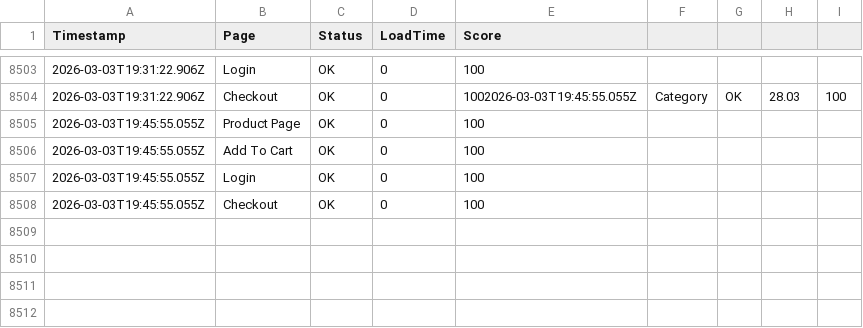
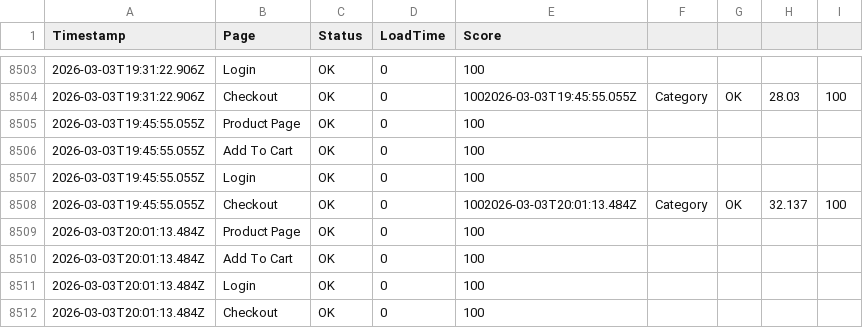
Before and after one commit to ibrahimelmekkawi-dot/momo-ux-monitor, a CSV file: monitoring-history.csv, drawn as a sheet; only a part is shown, gaps mark what is left out; addresses are those after the commit; the diff names each change by its address in the sheet, - before the commit and + after, or states it on an @@ line.

```diff
--- a/monitoring-history.csv
+++ b/monitoring-history.csv
+row 8508: 2026-03-03T19:45:55.055Z | Checkout | OK | 0 | 1002026-03-03T20:01:13.484Z | Category | OK | 32.137 | 100
+row 8509: 2026-03-03T20:01:13.484Z | Product Page | OK | 0 | 100
+row 8510: 2026-03-03T20:01:13.484Z | Add To Cart | OK | 0 | 100
+row 8511: 2026-03-03T20:01:13.484Z | Login | OK | 0 | 100
-A8512 (Timestamp): 2026-03-03T19:45:55.055Z
+A8512 (Timestamp): 2026-03-03T20:01:13.484Z
```
